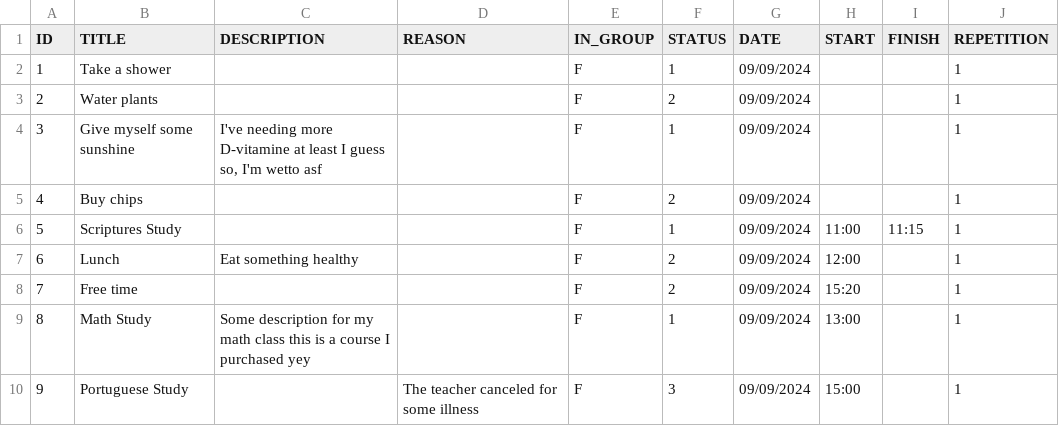
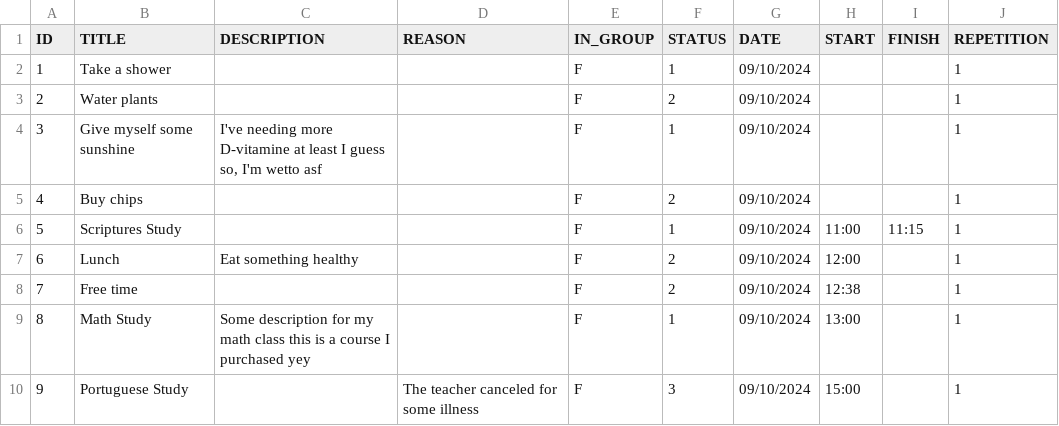
Before and after one commit to pandasoli/pastel, a CSV file: tasks.csv, drawn as a sheet.

```diff
--- a/tasks.csv
+++ b/tasks.csv
@@ -1,10 +1,10 @@
 ID,TITLE,DESCRIPTION,REASON,IN_GROUP,STATUS,DATE,START,FINISH,REPETITION
-1,"Take a shower","",,F,1,09/09/2024,,,1
-2,"Water plants","",,F,2,09/09/2024,,,1
-3,"Give myself some sunshine","I've needing more D-vitamine at least I guess so, I'm wetto asf",,F,1,09/09/2024,,,1
-4,"Buy chips","",,F,2,09/09/2024,,,1
-5,"Scriptures Study","",,F,1,09/09/2024,11:00,11:15,1
-6,"Lunch","Eat something healthy",,F,2,09/09/2024,12:00,,1
-7,"Free time","",,F,2,09/09/2024,15:20,,1
-8,"Math Study","Some description for my math class this is a course I purchased yey",,F,1,09/09/2024,13:00,,1
-9,"Portuguese Study","","The teacher canceled for some illness",F,3,09/09/2024,15:00,,1
+1,"Take a shower","",,F,1,09/10/2024,,,1
+2,"Water plants","",,F,2,09/10/2024,,,1
+3,"Give myself some sunshine","I've needing more D-vitamine at least I guess so, I'm wetto asf",,F,1,09/10/2024,,,1
+4,"Buy chips","",,F,2,09/10/2024,,,1
+5,"Scriptures Study","",,F,1,09/10/2024,11:00,11:15,1
+6,"Lunch","Eat something healthy",,F,2,09/10/2024,12:00,,1
+7,"Free time","",,F,2,09/10/2024,12:38,,1
+8,"Math Study","Some description for my math class this is a course I purchased yey",,F,1,09/10/2024,13:00,,1
+9,"Portuguese Study","","The teacher canceled for some illness",F,3,09/10/2024,15:00,,1
```
Also changed, not shown: 3 other files.
